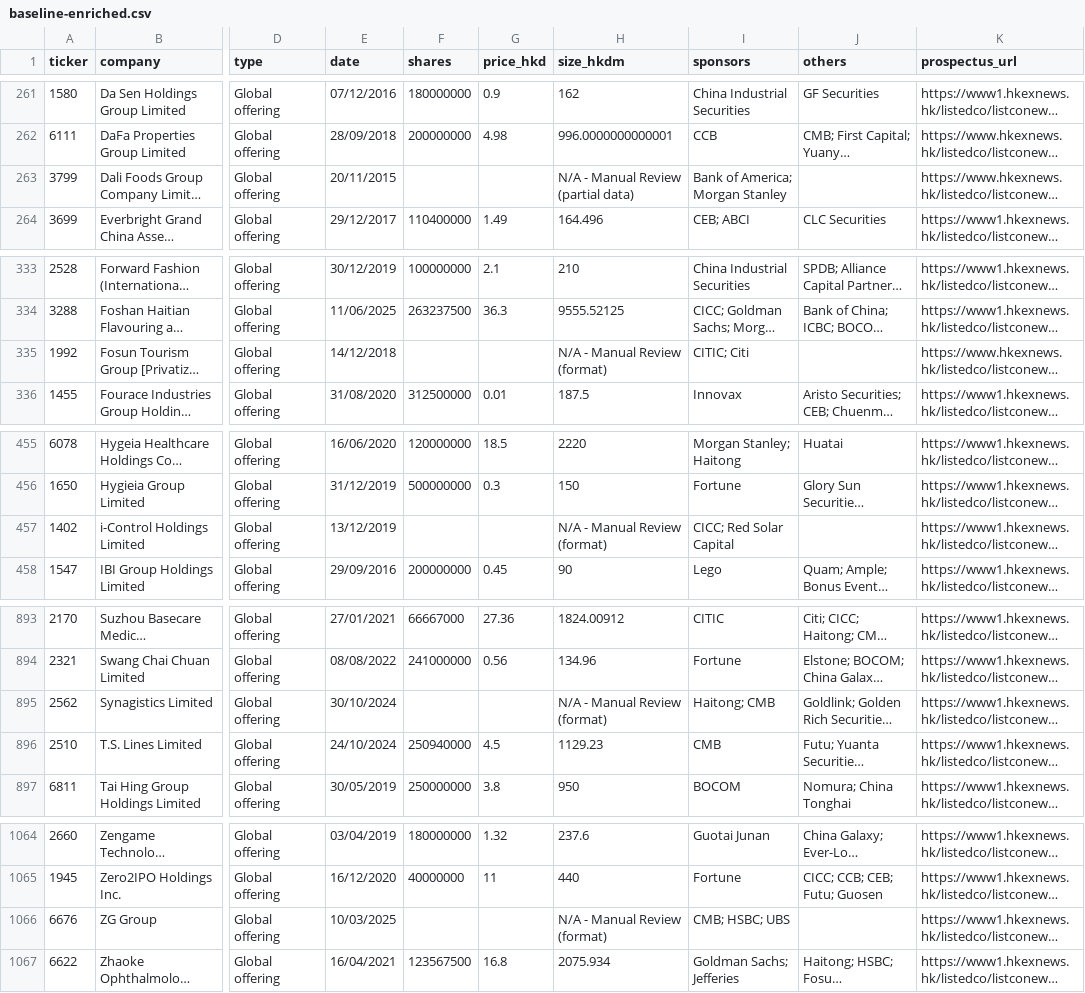
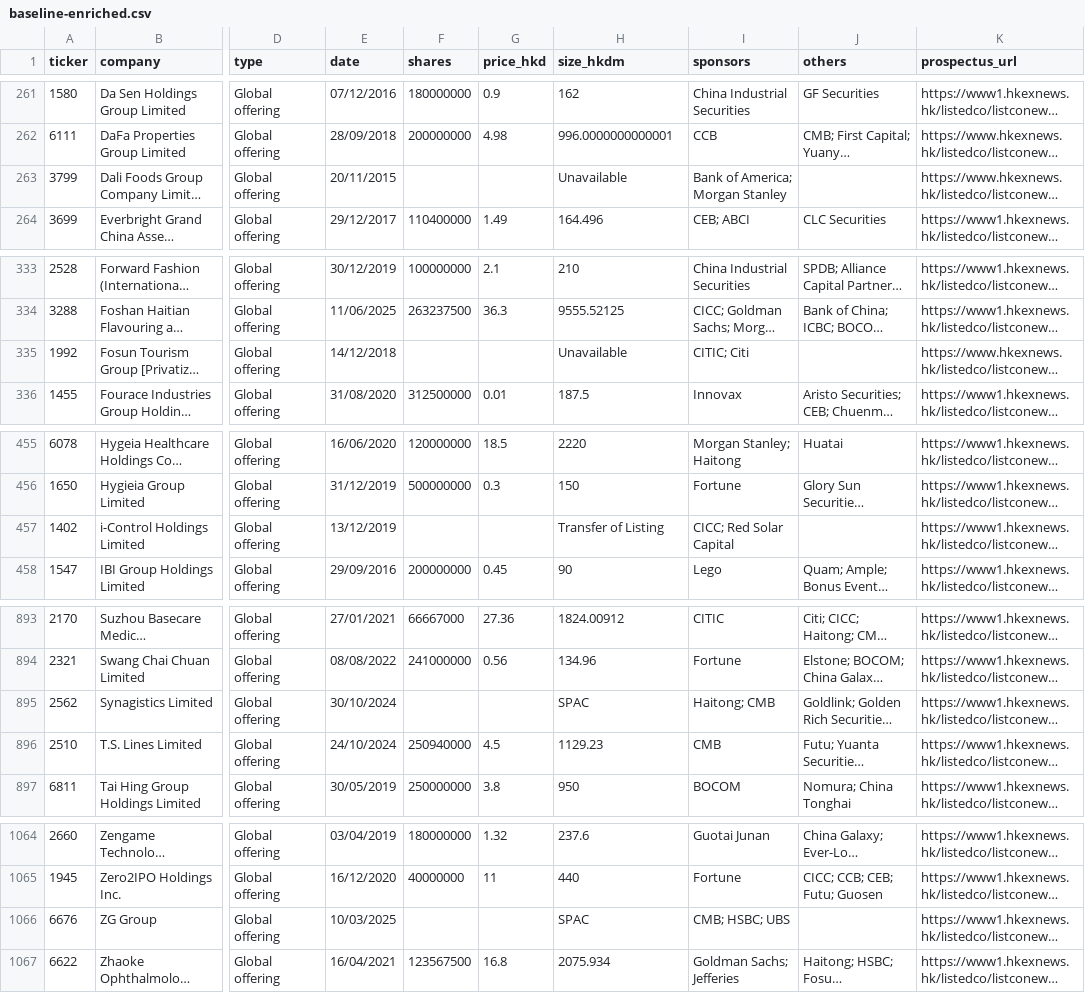
Before and after one commit to bearhedge/DD-Owl, a CSV file: ddowl/public/baseline-enriched.csv, drawn as a sheet; only a part is shown, gaps mark what is left out; long unchanged cells end in …; the diff covers the shown part only; the diff names each change by its address in the sheet, - before the commit and + after, or states it on an @@ line.

Commit message:
fix: correct deal sizes and labels - no italics, use Unavailable, fix share offer extractions

```diff
--- a/ddowl/public/baseline-enriched.csv
+++ b/ddowl/public/baseline-enriched.csv
-H263 (size_hkdm): N/A - Manual Review (partial data)
+H263 (size_hkdm): Unavailable
-H335 (size_hkdm): N/A - Manual Review (format)
+H335 (size_hkdm): Unavailable
-H457 (size_hkdm): N/A - Manual Review (format)
+H457 (size_hkdm): Transfer of Listing
-H895 (size_hkdm): N/A - Manual Review (format)
+H895 (size_hkdm): SPAC
-H1066 (size_hkdm): N/A - Manual Review (format)
+H1066 (size_hkdm): SPAC
```
Also changed, not shown: 10 edited cells elsewhere in this file, 2 other files.
